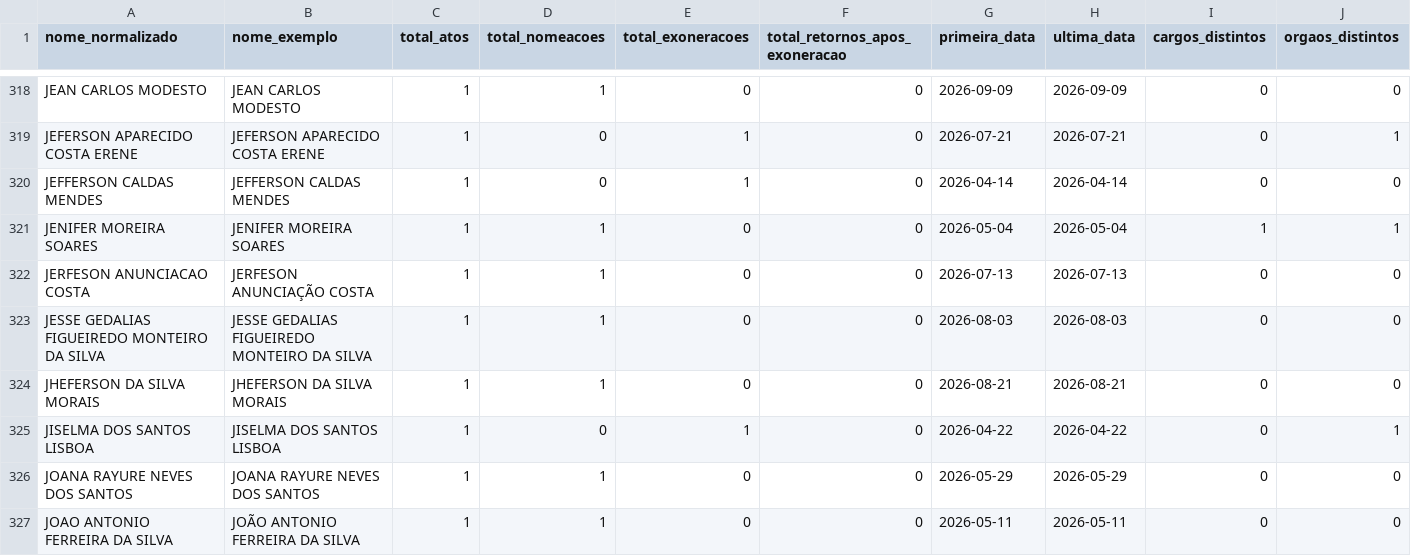
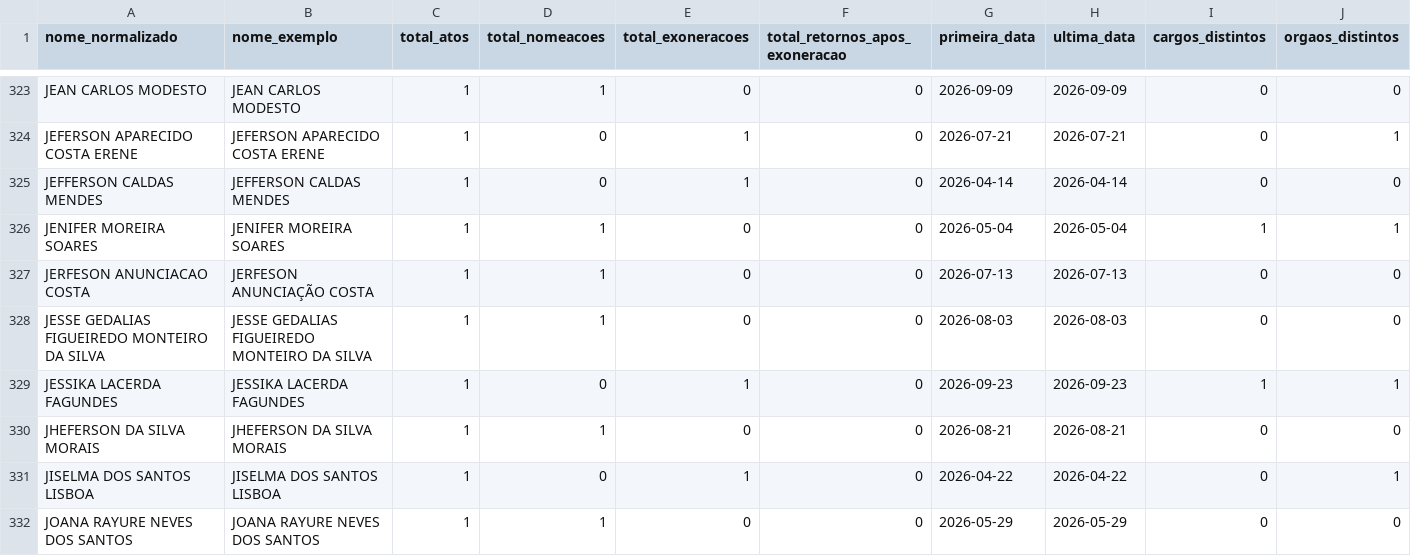
Before and after one commit to 0rakul0/exoneracoes_nomeacoes_dou, a CSV file: saida/analises/SP/resumo_pessoas.csv, drawn as a sheet; only a part is shown, gaps mark what is left out; the shorter side is filled out with more unchanged rows; rows hold the shown columns only; the diff covers the shown part only; the diff names each change by its address in the sheet, - before the commit and + after, or states it on an @@ line.

```diff
--- a/saida/analises/SP/resumo_pessoas.csv
+++ b/saida/analises/SP/resumo_pessoas.csv
+row 329: JESSIKA LACERDA FAGUNDES | JESSIKA LACERDA FAGUNDES | 1 | 0 | 1 | 0 | 2026-09-23 | 2026-09-23 | 1 | 1
```
Also changed, not shown: 8 added rows and 19 edited cells elsewhere in this file, saida/analises/SP/retornos_apos_exoneracao.csv, 14 other files.
